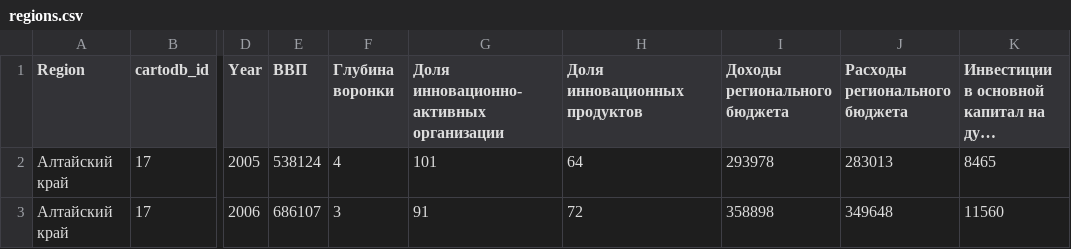
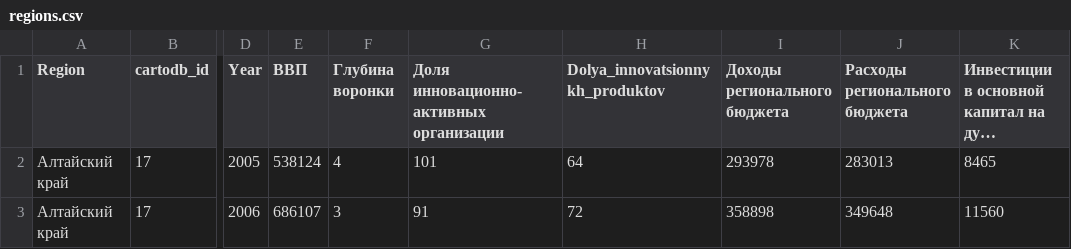
Before and after one commit to Anastas1aMakarova/Russian_Regional_Economy_Analysis, a CSV file: regions.csv, drawn as a sheet; only a part is shown, gaps mark what is left out; long unchanged cells end in …; the diff names each change by its address in the sheet, - before the commit and + after, or states it on an @@ line.

Commit message:
Add files via upload

```diff
--- a/regions.csv
+++ b/regions.csv
-H1: Доля инновационных продуктов
+H1: Dolya_innovatsionnykh_produktov
```
